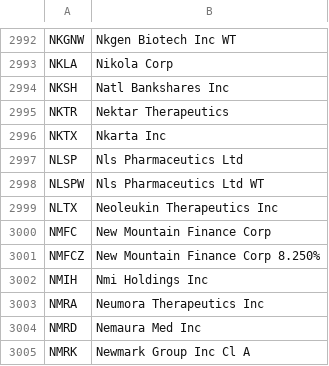
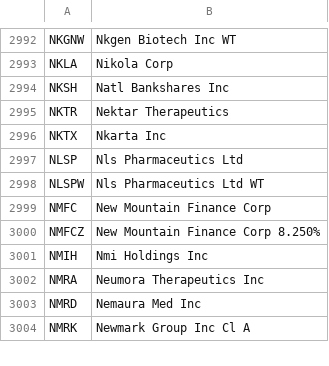
Before and after one commit to JasonHertz/finance, a CSV file: symbols_NASDAQ.csv, drawn as a sheet; only a part is shown, gaps mark what is left out.

Commit message:
Update symbols_NASDAQ.csv

```diff
--- a/symbols_NASDAQ.csv
+++ b/symbols_NASDAQ.csv
@@ -2998,3 +2998,2 @@ NLSP,Nls Pharmaceutics Ltd
 NLSPW,Nls Pharmaceutics Ltd WT
-NLTX,Neoleukin Therapeutics Inc
 NMFC,New Mountain Finance Corp
```
